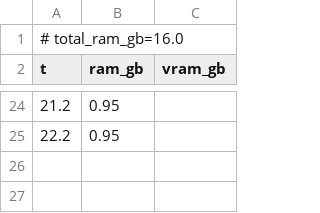
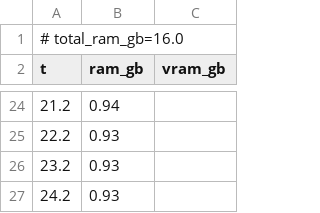
Before and after one commit to PozzettiAndrea/ComfyUI-UniRig, a CSV file: dev/windows-cpu/logs/rigged_manipulator_resources.csv, drawn as a sheet; only a part is shown, gaps mark what is left out; the diff covers the shown part only.

```diff
--- a/dev/windows-cpu/logs/rigged_manipulator_resources.csv
+++ b/dev/windows-cpu/logs/rigged_manipulator_resources.csv
@@ -24,2 +24,4 @@ t,ram_gb,vram_gb
-21.2,0.95,
-22.2,0.95,
+21.2,0.94,
+22.2,0.93,
+23.2,0.93,
+24.2,0.93,
```
Also changed, not shown: 12 added rows, 12 removed rows and 9 edited cells elsewhere in this file, dev/windows-cpu/logs/apply_animation_resources.csv, 30 other files.
